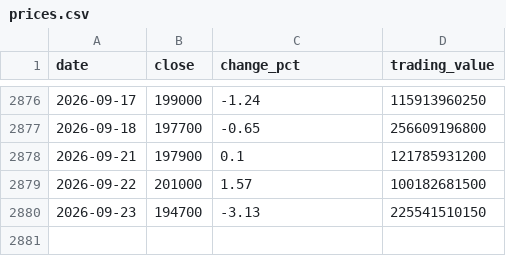
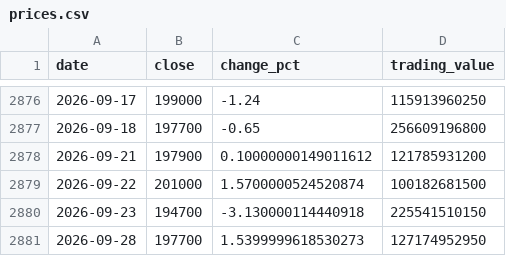
Before and after one commit to uihansol/Dividend-10Y-Treasury-Screener, a CSV file: data/cache/stocks/035420/prices.csv, drawn as a sheet; only a part is shown, gaps mark what is left out.

```diff
--- a/data/cache/stocks/035420/prices.csv
+++ b/data/cache/stocks/035420/prices.csv
@@ -2877,4 +2877,5 @@ date,close,change_pct,trading_value
 2026-09-18,197700,-0.65,256609196800
-2026-09-21,197900,0.1,121785931200
-2026-09-22,201000,1.57,100182681500
-2026-09-23,194700,-3.13,225541510150
+2026-09-21,197900,0.10000000149011612,121785931200
+2026-09-22,201000,1.5700000524520874,100182681500
+2026-09-23,194700,-3.130000114440918,225541510150
+2026-09-28,197700,1.5399999618530273,127174952950
```
Also changed, not shown: 4 other files.
